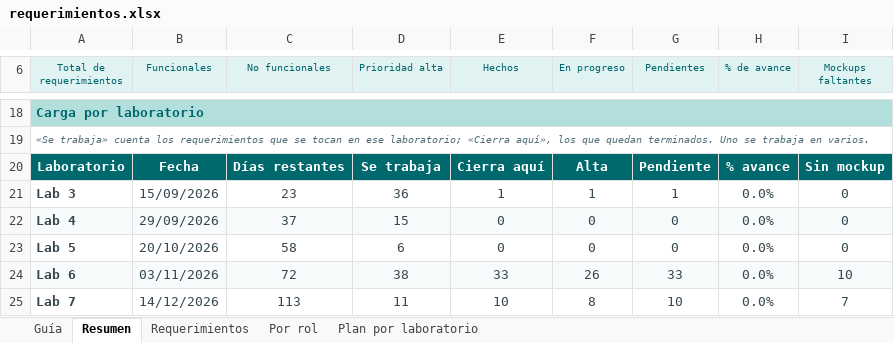
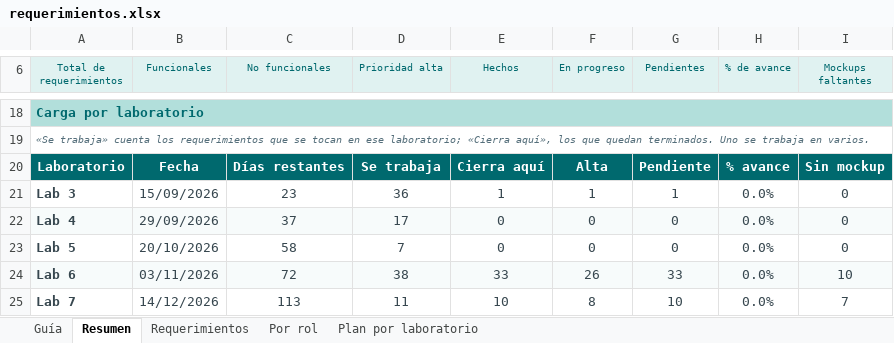
Before and after one commit to Markernan/roomtrip, an Excel workbook: docs/requerimientos.xlsx, sheet Resumen, drawn as a sheet; only a part is shown, gaps mark what is left out; values as stored, in another font and other column widths than the file's, no borders; charts and pictures and conditional formats not drawn; the diff names each change by its address in the sheet, - before the commit and + after, or states it on an @@ line.

```diff
--- a/docs/requerimientos.xlsx (sheet Resumen)
+++ b/docs/requerimientos.xlsx (sheet Resumen)
-D22 (Prioridad alta): 15
+D22 (Prioridad alta): 17
-D23 (Prioridad alta): 6
+D23 (Prioridad alta): 7
```
Also changed, not shown: sheet Plan por laboratorio, sheet Requerimientos, formulas that keep their value, charts or pictures, docs/requerimientos-entrega.xlsx, 1 other file.
